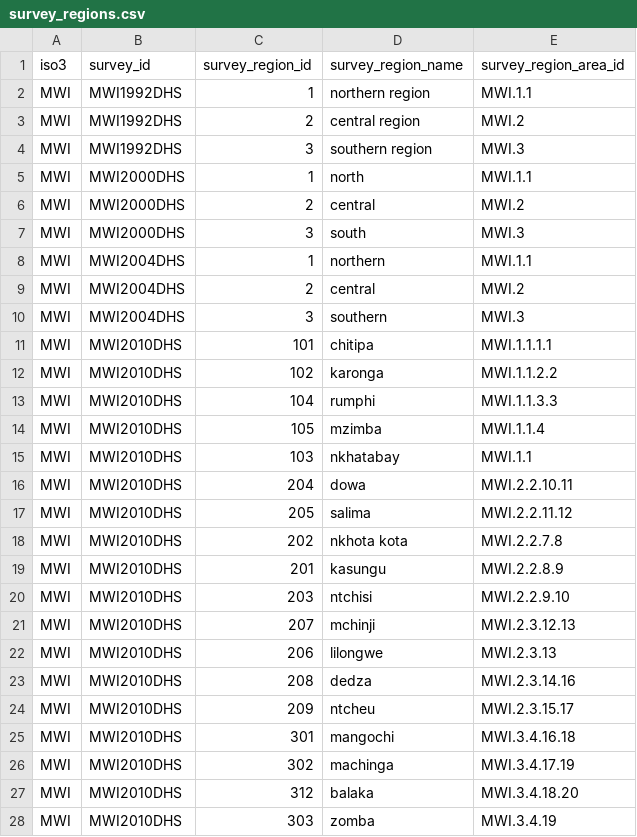
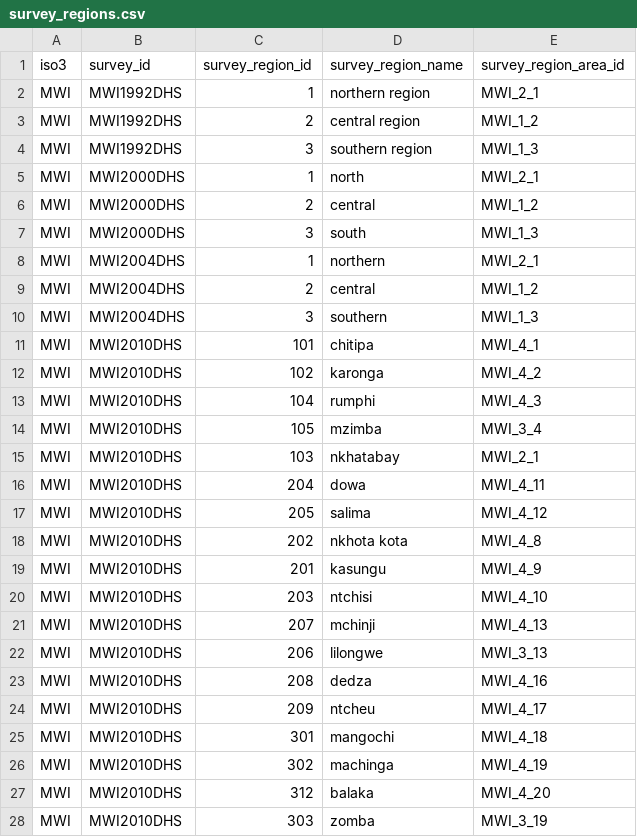
Before and after one commit to mrc-ide/naomi, a CSV file: inst/extdata/survey/survey_regions.csv, drawn as a sheet; only a part is shown; the diff covers the shown part only.

```diff
--- a/inst/extdata/survey/survey_regions.csv
+++ b/inst/extdata/survey/survey_regions.csv
@@ -1,28 +1,28 @@
 iso3,survey_id,survey_region_id,survey_region_name,survey_region_area_id
-MWI,MWI1992DHS,1,northern region,MWI.1.1
-MWI,MWI1992DHS,2,central region,MWI.2
-MWI,MWI1992DHS,3,southern region,MWI.3
-MWI,MWI2000DHS,1,north,MWI.1.1
-MWI,MWI2000DHS,2,central,MWI.2
-MWI,MWI2000DHS,3,south,MWI.3
-MWI,MWI2004DHS,1,northern,MWI.1.1
-MWI,MWI2004DHS,2,central,MWI.2
-MWI,MWI2004DHS,3,southern,MWI.3
-MWI,MWI2010DHS,101,chitipa,MWI.1.1.1.1
-MWI,MWI2010DHS,102,karonga,MWI.1.1.2.2
-MWI,MWI2010DHS,104,rumphi,MWI.1.1.3.3
-MWI,MWI2010DHS,105,mzimba,MWI.1.1.4
-MWI,MWI2010DHS,103,nkhatabay,MWI.1.1
-MWI,MWI2010DHS,204,dowa,MWI.2.2.10.11
-MWI,MWI2010DHS,205,salima,MWI.2.2.11.12
-MWI,MWI2010DHS,202,nkhota kota,MWI.2.2.7.8
-MWI,MWI2010DHS,201,kasungu,MWI.2.2.8.9
-MWI,MWI2010DHS,203,ntchisi,MWI.2.2.9.10
-MWI,MWI2010DHS,207,mchinji,MWI.2.3.12.13
-MWI,MWI2010DHS,206,lilongwe,MWI.2.3.13
-MWI,MWI2010DHS,208,dedza,MWI.2.3.14.16
-MWI,MWI2010DHS,209,ntcheu,MWI.2.3.15.17
-MWI,MWI2010DHS,301,mangochi,MWI.3.4.16.18
-MWI,MWI2010DHS,302,machinga,MWI.3.4.17.19
-MWI,MWI2010DHS,312,balaka,MWI.3.4.18.20
-MWI,MWI2010DHS,303,zomba,MWI.3.4.19
+MWI,MWI1992DHS,1,northern region,MWI_2_1
+MWI,MWI1992DHS,2,central region,MWI_1_2
+MWI,MWI1992DHS,3,southern region,MWI_1_3
+MWI,MWI2000DHS,1,north,MWI_2_1
+MWI,MWI2000DHS,2,central,MWI_1_2
+MWI,MWI2000DHS,3,south,MWI_1_3
+MWI,MWI2004DHS,1,northern,MWI_2_1
+MWI,MWI2004DHS,2,central,MWI_1_2
+MWI,MWI2004DHS,3,southern,MWI_1_3
+MWI,MWI2010DHS,101,chitipa,MWI_4_1
+MWI,MWI2010DHS,102,karonga,MWI_4_2
+MWI,MWI2010DHS,104,rumphi,MWI_4_3
+MWI,MWI2010DHS,105,mzimba,MWI_3_4
+MWI,MWI2010DHS,103,nkhatabay,MWI_2_1
+MWI,MWI2010DHS,204,dowa,MWI_4_11
+MWI,MWI2010DHS,205,salima,MWI_4_12
+MWI,MWI2010DHS,202,nkhota kota,MWI_4_8
+MWI,MWI2010DHS,201,kasungu,MWI_4_9
+MWI,MWI2010DHS,203,ntchisi,MWI_4_10
+MWI,MWI2010DHS,207,mchinji,MWI_4_13
+MWI,MWI2010DHS,206,lilongwe,MWI_3_13
+MWI,MWI2010DHS,208,dedza,MWI_4_16
+MWI,MWI2010DHS,209,ntcheu,MWI_4_17
+MWI,MWI2010DHS,301,mangochi,MWI_4_18
+MWI,MWI2010DHS,302,machinga,MWI_4_19
+MWI,MWI2010DHS,312,balaka,MWI_4_20
+MWI,MWI2010DHS,303,zomba,MWI_3_19
```
Also changed, not shown: 57 edited cells elsewhere in this file, inst/extdata/areas/area_hierarchy.csv, inst/extdata/programme/anc_testing.csv, 14 other files.
